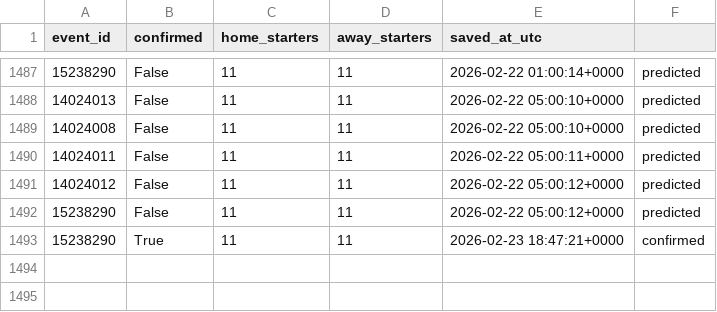
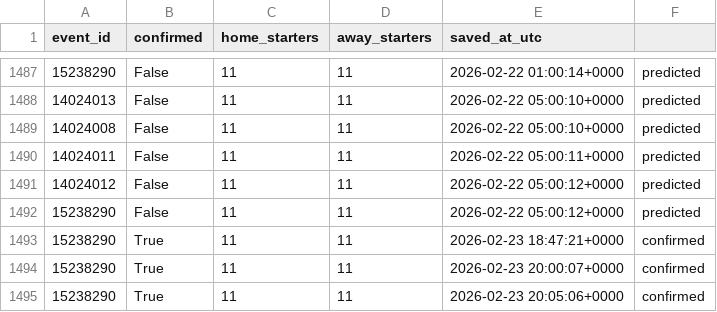
Before and after one commit to ds-oliver/FantraxAPI, a CSV file: data/sofascore/lineups_index.csv, drawn as a sheet; only a part is shown, gaps mark what is left out.

```diff
--- a/data/sofascore/lineups_index.csv
+++ b/data/sofascore/lineups_index.csv
@@ -1493 +1493,3 @@ event_id,confirmed,home_starters,away_starters,saved_at_utc
 15238290,True,11,11,2026-02-23 18:47:21+0000,confirmed
+15238290,True,11,11,2026-02-23 20:00:07+0000,confirmed
+15238290,True,11,11,2026-02-23 20:05:06+0000,confirmed
```
Also changed, not shown: 3 other files.
